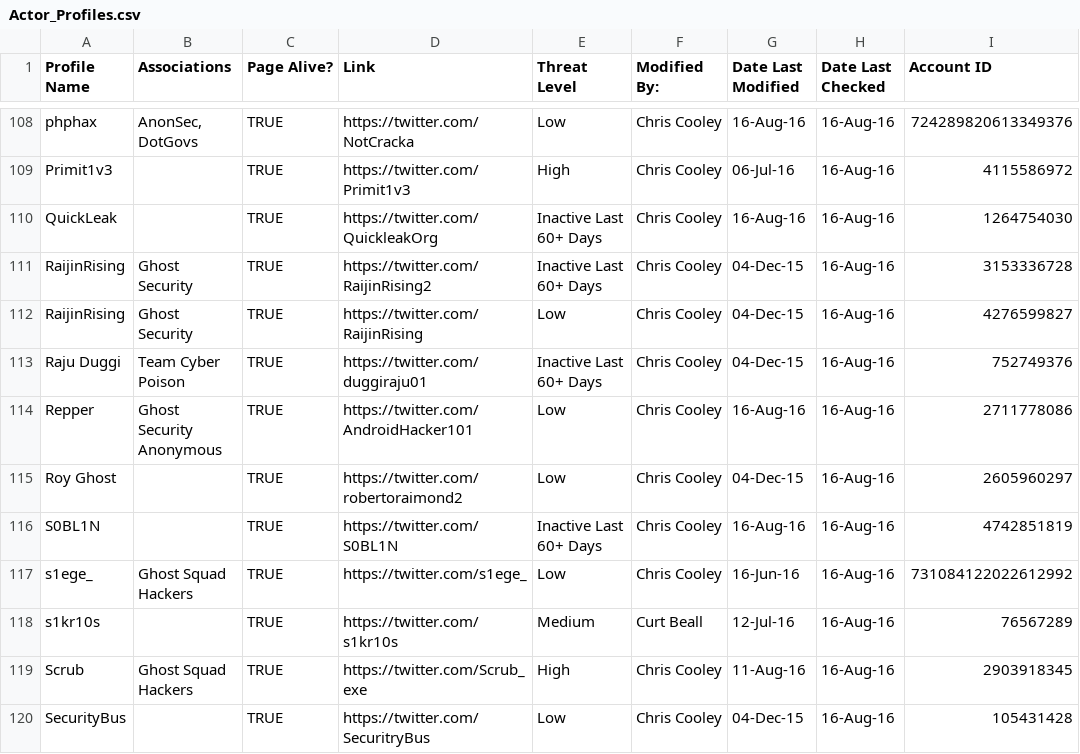
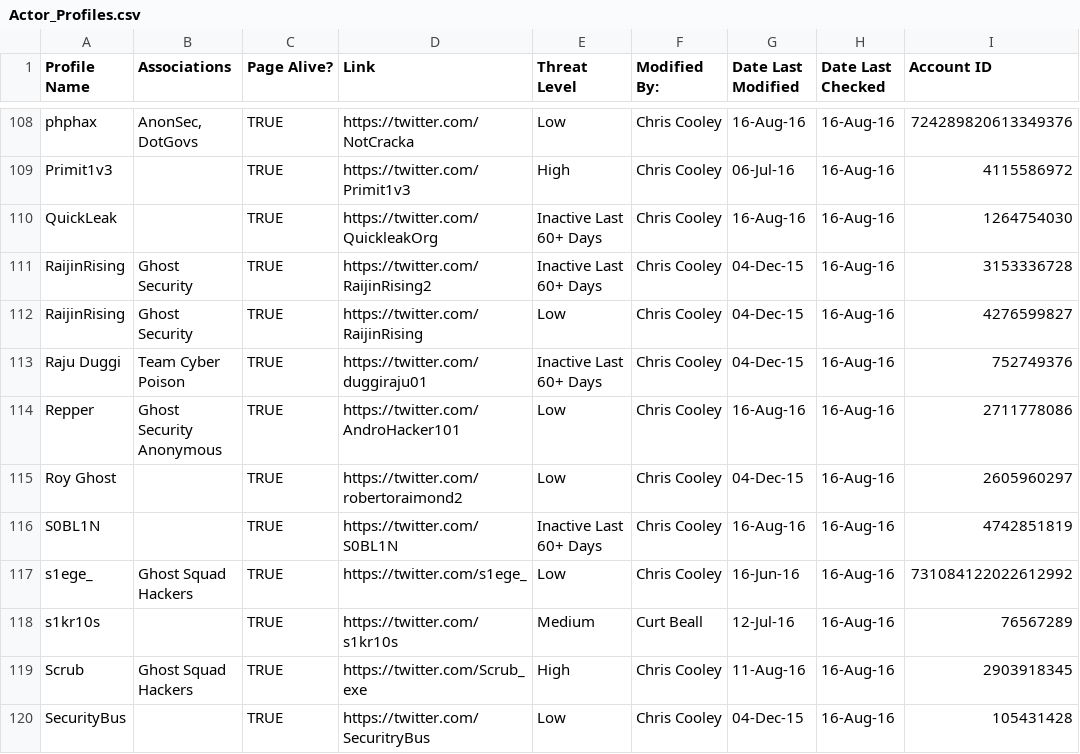
Before and after one commit to Azlirn/Twitter-Streamer, a CSV file: data/Actor_Profiles.csv, drawn as a sheet; only a part is shown, gaps mark what is left out; the diff names each change by its address in the sheet, - before the commit and + after, or states it on an @@ line.

Commit message:
Minor Actor and Gmail Updates
Updates one Actor account and removed personal email accounts from the
master branch.

```diff
--- a/data/Actor_Profiles.csv
+++ b/data/Actor_Profiles.csv
-D114 (Link): https://twitter.com/AndroidHacker101
+D114 (Link): https://twitter.com/AndroHacker101
```
Also changed, not shown: 1 other file.
